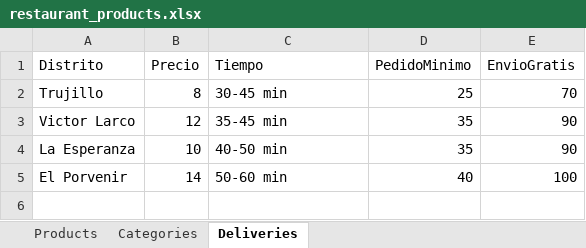
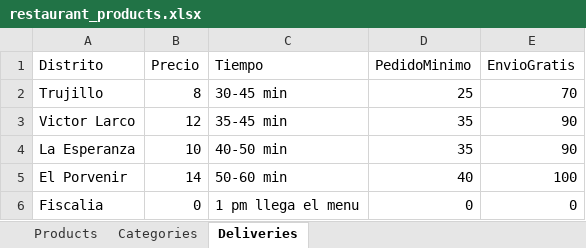
Before and after one commit to renzocand/qumara, an Excel workbook: public/restaurant_products.xlsx, sheet Deliveries, drawn as a sheet; values as stored, in another font and other column widths than the file's, no borders; table styles not drawn; the diff names each change by its address in the sheet, - before the commit and + after, or states it on an @@ line.

Commit message:
Actualizar menú desde Excel

```diff
--- a/public/restaurant_products.xlsx (sheet Deliveries)
+++ b/public/restaurant_products.xlsx (sheet Deliveries)
+row 6: Fiscalia | 0 | 1 pm llega el menu | 0 | 0
```
Also changed, not shown: 1 other file.
